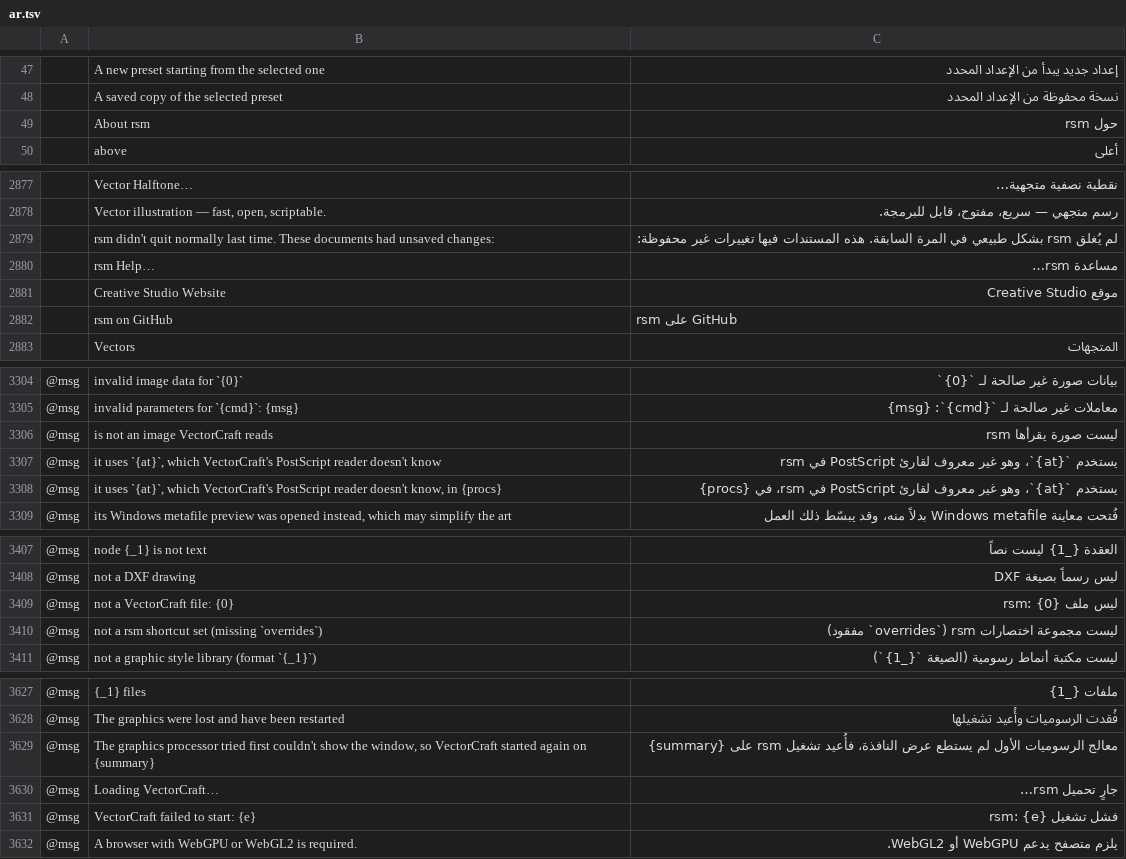
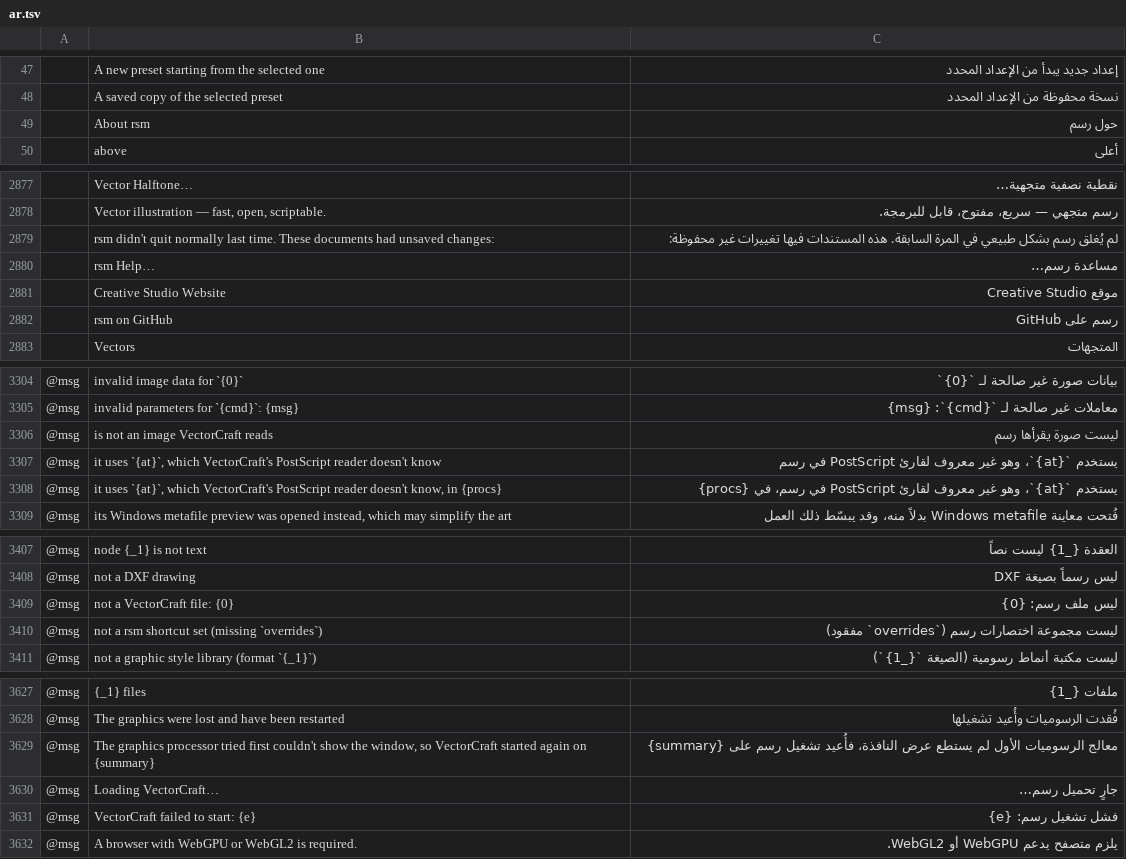
Before and after one commit to 7mz410/CreativeStudio-7rrek, a TSV file: crates/ui-egui/src/i18n/ar.tsv, drawn as a sheet; only a part is shown, gaps mark what is left out; the diff covers the shown part only; the diff names each change by its address in the sheet, - before the commit and + after, or states it on an @@ line.

```diff
--- a/crates/ui-egui/src/i18n/ar.tsv
+++ b/crates/ui-egui/src/i18n/ar.tsv
-C49: حول rsm
+C49: حول رسم
-C2879: لم يُغلق rsm بشكل طبيعي…
+C2879: لم يُغلق رسم بشكل طبيعي…
-C2880: مساعدة rsm…
+C2880: مساعدة رسم…
-C2882: rsm على GitHub
+C2882: رسم على GitHub
-C3306: ليست صورة يقرأها rsm
+C3306: ليست صورة يقرأها رسم
-C3307: …PostScript في rsm
+C3307: …PostScript في رسم
-C3308: …PostScript في rsm، في {procs}
+C3308: …PostScript في رسم، في {procs}
-C3409: ليس ملف rsm: {0}
+C3409: ليس ملف رسم: {0}
-C3410: ليست مجموعة اختصارات rsm (`overrides` مفقود)
+C3410: ليست مجموعة اختصارات رسم (`overrides` مفقود)
-C3629: …فأُعيد تشغيل rsm على {summary}
+C3629: …فأُعيد تشغيل رسم على {summary}
-C3630: جارٍ تحميل rsm…
+C3630: جارٍ تحميل رسم…
-C3631: فشل تشغيل rsm: {e}
+C3631: فشل تشغيل رسم: {e}
```
Also changed, not shown: 7 edited cells elsewhere in this file, 6 other files.
